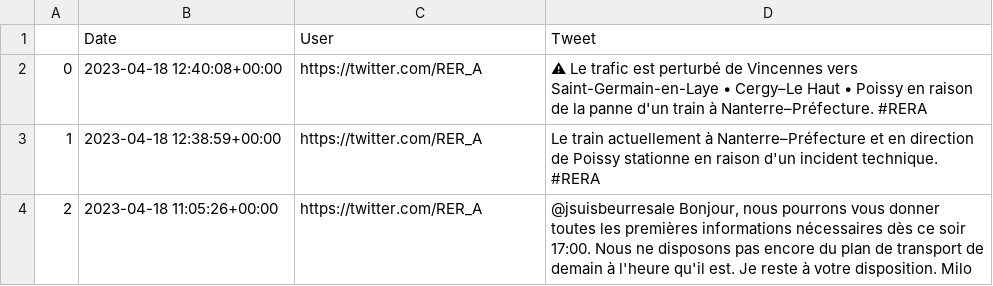
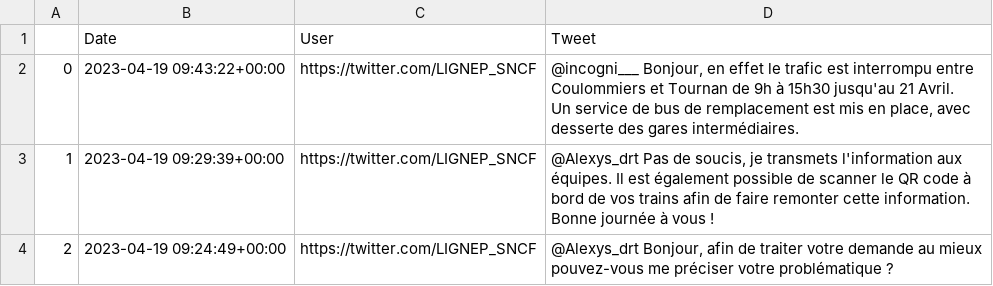
Before and after one commit to ChristopherGanzaroli/etat_temps_reel_trc_res_ferroviaire, a CSV file: app/df_tweets.csv, drawn as a sheet; ↵ is a line break in a cell; the diff names each change by its address in the sheet, - before the commit and + after, or states it on an @@ line.

```diff
--- a/app/df_tweets.csv
+++ b/app/df_tweets.csv
-B2 (Date): 2023-04-18 12:40:08+00:00
+B2 (Date): 2023-04-19 09:43:22+00:00
-C2:C4 (User): https://twitter.com/RER_A
+C2:C4 (User): https://twitter.com/LIGNEP_SNCF
-D2 (Tweet): ⚠ Le trafic est perturbé de Vincennes vers Saint-Germain-en-Laye • Cergy–Le Haut • Poissy en raison de la panne d'un train à Nanterre–Préfecture. #RERA
+D2 (Tweet): @incogni___ Bonjour, en effet le trafic est interrompu entre Coulommiers et Tournan de 9h à 15h30 jusqu'au 21 Avril. ↵ Un service de bus de remplacement est mis en place, avec desserte des gares intermédiaires.
-B3 (Date): 2023-04-18 12:38:59+00:00
+B3 (Date): 2023-04-19 09:29:39+00:00
-D3 (Tweet): Le train actuellement à Nanterre–Préfecture et en direction de Poissy stationne en raison d'un incident technique. #RERA
+D3 (Tweet): @Alexys_drt Pas de soucis, je transmets l'information aux équipes. Il est également possible de scanner le QR code à bord de vos trains afin de faire remonter cette information. Bonne journée à vous !
-B4 (Date): 2023-04-18 11:05:26+00:00
+B4 (Date): 2023-04-19 09:24:49+00:00
-D4 (Tweet): @jsuisbeurresale Bonjour, nous pourrons vous donner toutes les premières informations nécessaires dès ce soir 17:00. Nous ne disposons pas encore du plan de transport de demain à l'heure qu'il est. Je reste à votre disposition. Milo
+D4 (Tweet): @Alexys_drt Bonjour, afin de traiter votre demande au mieux pouvez-vous me préciser votre problématique ?
```
Also changed, not shown: 9 other files.
